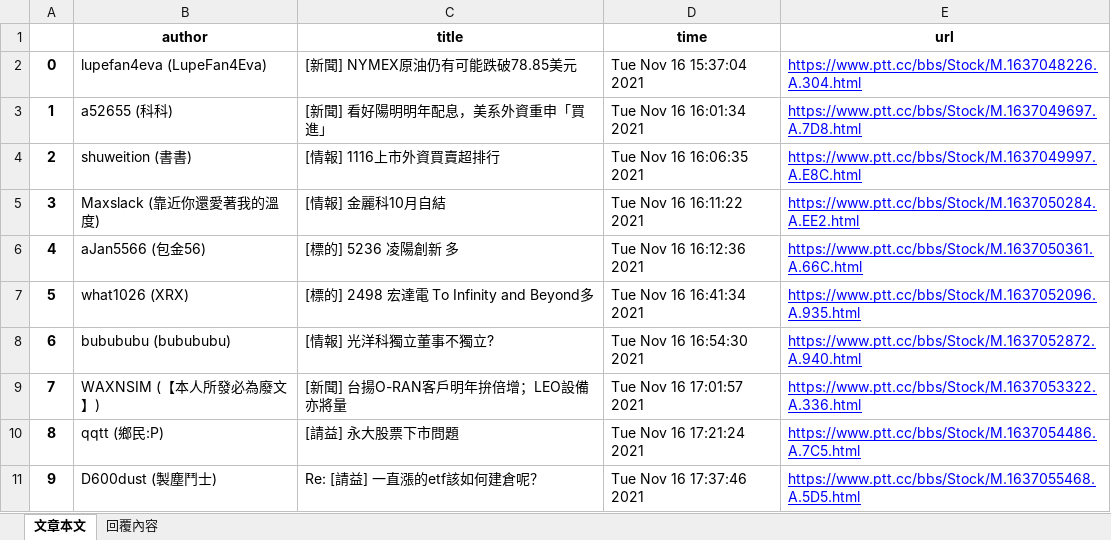
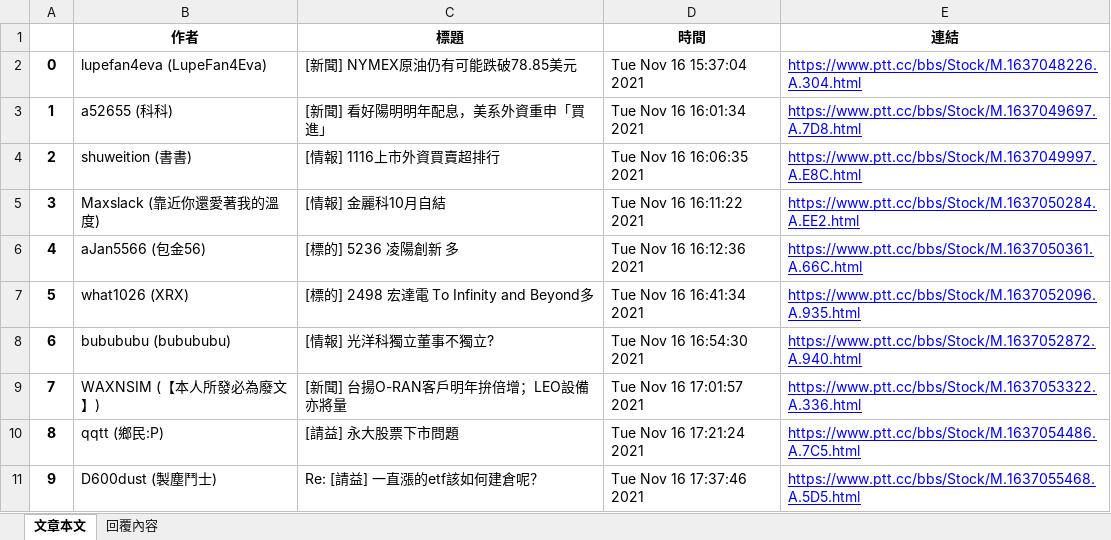
Before and after one commit to Junkier/python-ntust-202110, an Excel workbook: 2021-1116-ptt-stock.xlsx, sheet 文章本文, drawn as a sheet; values as stored, in another font and other column widths than the file's, no borders; removed rows and columns are numbered as before the commit, all else as after; the diff names each change by its address in the sheet, - before the commit and + after, or states it on an @@ line.

```diff
--- a/2021-1116-ptt-stock.xlsx (sheet 文章本文)
+++ b/2021-1116-ptt-stock.xlsx (sheet 文章本文)
-row 1:  | author | title | time | url
+row 1:  | 作者 | 標題 | 時間 | 連結
```
Also changed, not shown: sheet 回覆內容, 1 other file.
